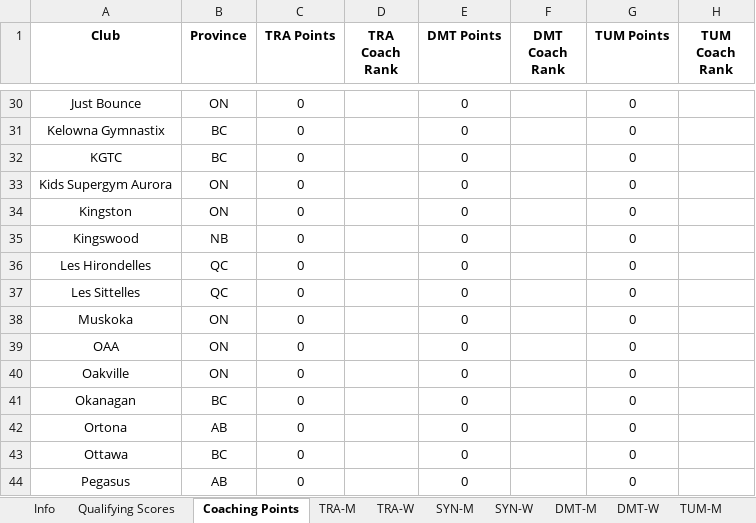
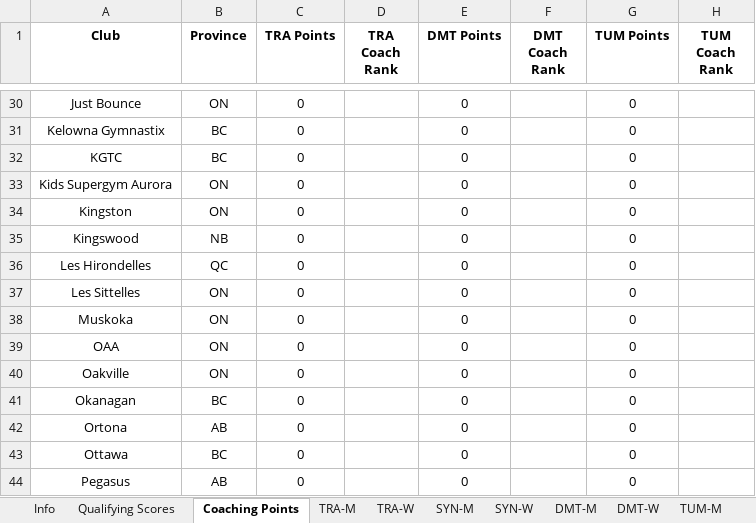
Before and after one commit to trampolinecanada/rankinglists, an Excel workbook: WAGC Ranking.xlsm, sheet Coaching Points, drawn as a sheet; only a part is shown, gaps mark what is left out; values as stored, in another font and other column widths than the file's, no borders; conditional formats not drawn; the diff names each change by its address in the sheet, - before the commit and + after, or states it on an @@ line.

```diff
--- a/WAGC Ranking.xlsm (sheet Coaching Points)
+++ b/WAGC Ranking.xlsm (sheet Coaching Points)
-B37 (Province): QC
+B37 (Province): ON
```
Also changed, not shown: sheet TUM-W, sheet TUM-M, sheet Info, sheet DMT-M, sheet TRA-M, 1 other file.
